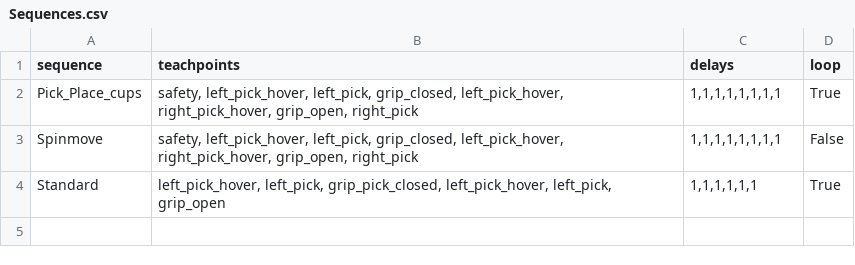
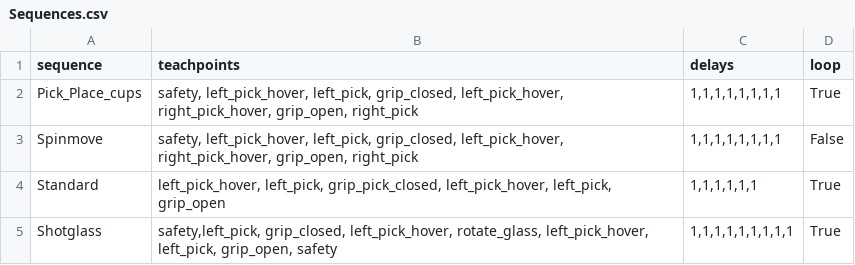
Before and after one commit to mechiris/RobotControl, a CSV file: robotcontrol/Sequences.csv, drawn as a sheet; the diff names each change by its address in the sheet, - before the commit and + after, or states it on an @@ line.

Commit message:
Robot motion working, data posting is broken

```diff
--- a/robotcontrol/Sequences.csv
+++ b/robotcontrol/Sequences.csv
+row 5: Shotglass | safety,left_pick, grip_closed, left_pick_hover, rotate_glass, left_pick_hover, left_pick, grip_open, safety | 1,1,1,1,1,1,1,1,1 | True
```
Also changed, not shown: robotcontrol/Teachpoints.csv, 1 other file.
